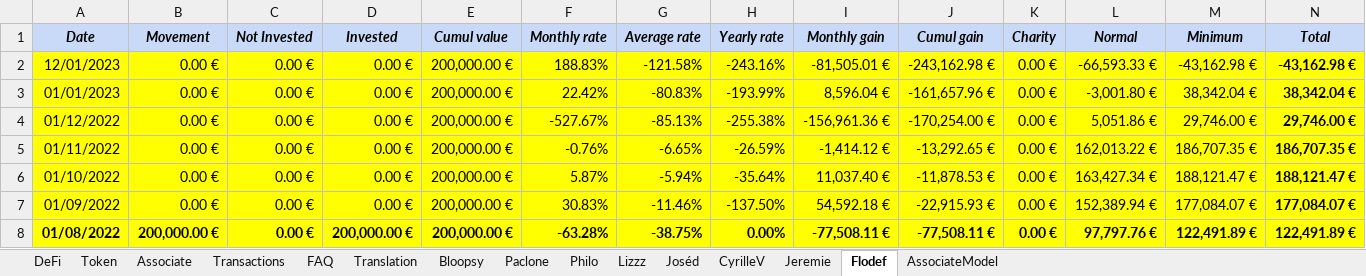
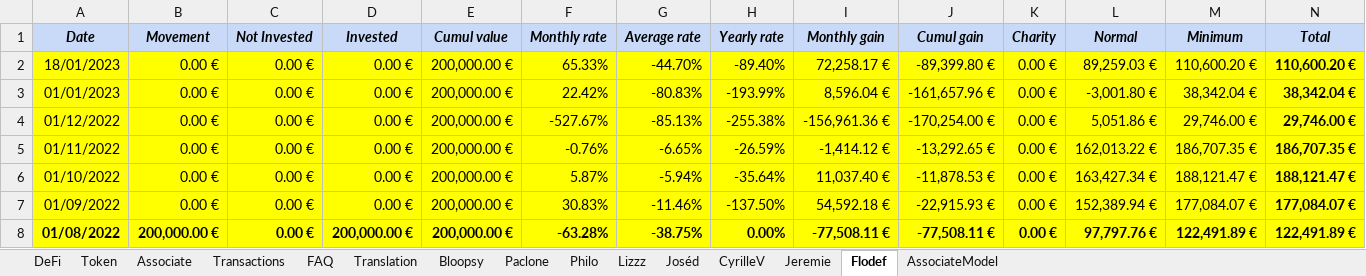
Before and after one commit to flodef/FiMs, an Excel workbook: Data/FiMs Associate.xlsx, sheet Flodef, drawn as a sheet; only a part is shown; values as stored, in another font and other column widths than the file's, no borders; charts and pictures not drawn; removed rows and columns are numbered as before the commit, all else as after; rows hold the shown columns only; the diff names each change by its address in the sheet, - before the commit and + after, or states it on an @@ line.

```diff
--- a/Data/FiMs Associate.xlsx (sheet Flodef)
+++ b/Data/FiMs Associate.xlsx (sheet Flodef)
-row 2: 12/01/2023 | 0.00 € | 0.00 € | 0.00 € | 200,000.00 € | 188.83% | -121.58% | -243.16% | -81,505.01 € | -243,162.98 € | 0.00 € | -66,593.33 € | -43,162.98 € | -43,162.98 €
+row 2: 18/01/2023 | 0.00 € | 0.00 € | 0.00 € | 200,000.00 € | 65.33% | -44.70% | -89.40% | 72,258.17 € | -89,399.80 € | 0.00 € | 89,259.03 € | 110,600.20 € | 110,600.20 €
```
Also changed, not shown: sheet DeFi, sheet Token, sheet Associate, sheet CyrilleV, sheet Lizzz, sheet Joséd, 8 more sheets, formulas that keep their value, 2 other files.
